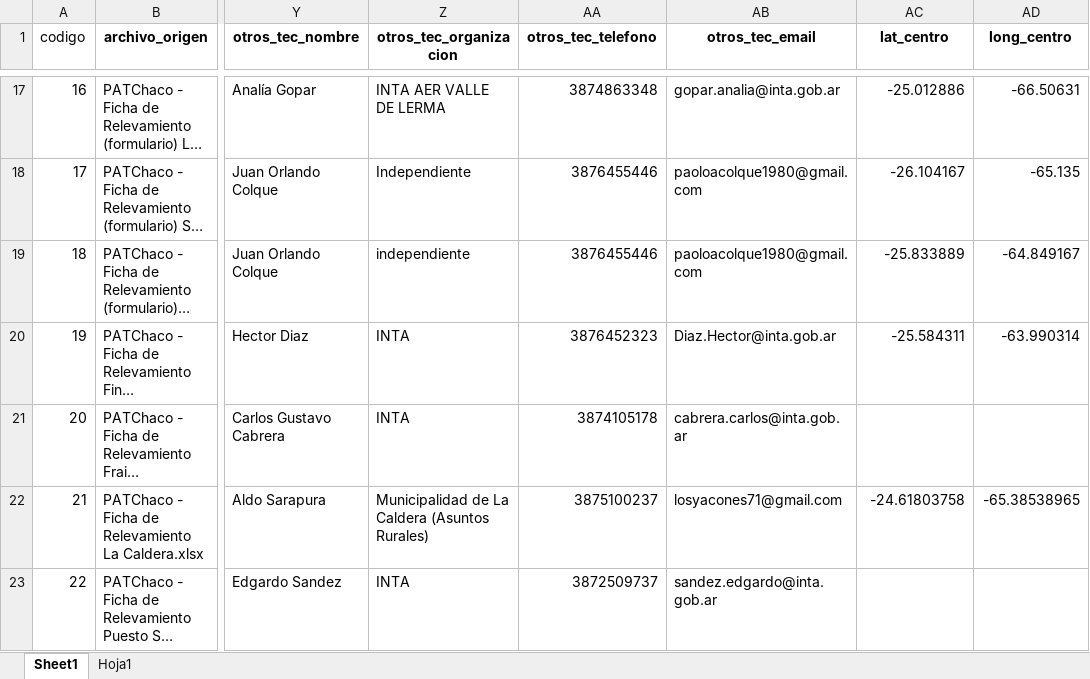
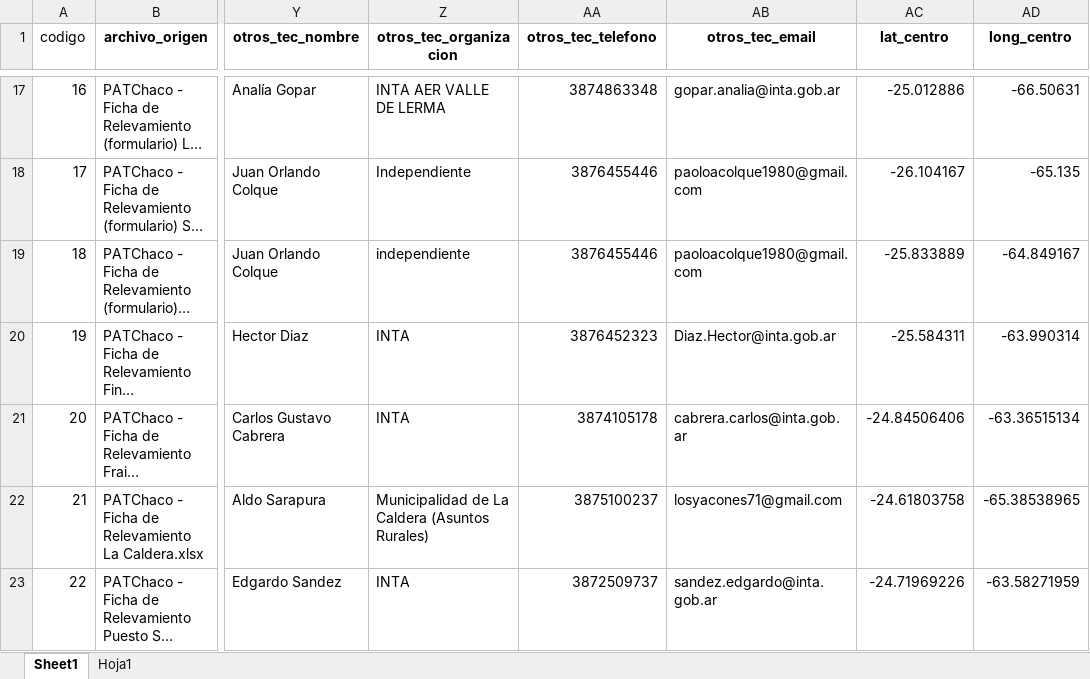
Before and after one commit to intasalta/patchaco, an Excel workbook: Consolidado_Relevamientos.xlsx, sheet Sheet1, drawn as a sheet; only a part is shown, gaps mark what is left out; long unchanged cells end in …; values as stored, in another font and other column widths than the file's, no borders; the diff names each change by its address in the sheet, - before the commit and + after, or states it on an @@ line.

Commit message:
Add files via upload

```diff
--- a/Consolidado_Relevamientos.xlsx (sheet Sheet1)
+++ b/Consolidado_Relevamientos.xlsx (sheet Sheet1)
-AC21 (lat_centro): (empty)
+AC21 (lat_centro): -24.84506406
-AD21 (long_centro): (empty)
+AD21 (long_centro): -63.36515134
-AC23 (lat_centro): (empty)
+AC23 (lat_centro): -24.71969226
-AD23 (long_centro): (empty)
+AD23 (long_centro): -63.58271959
```
